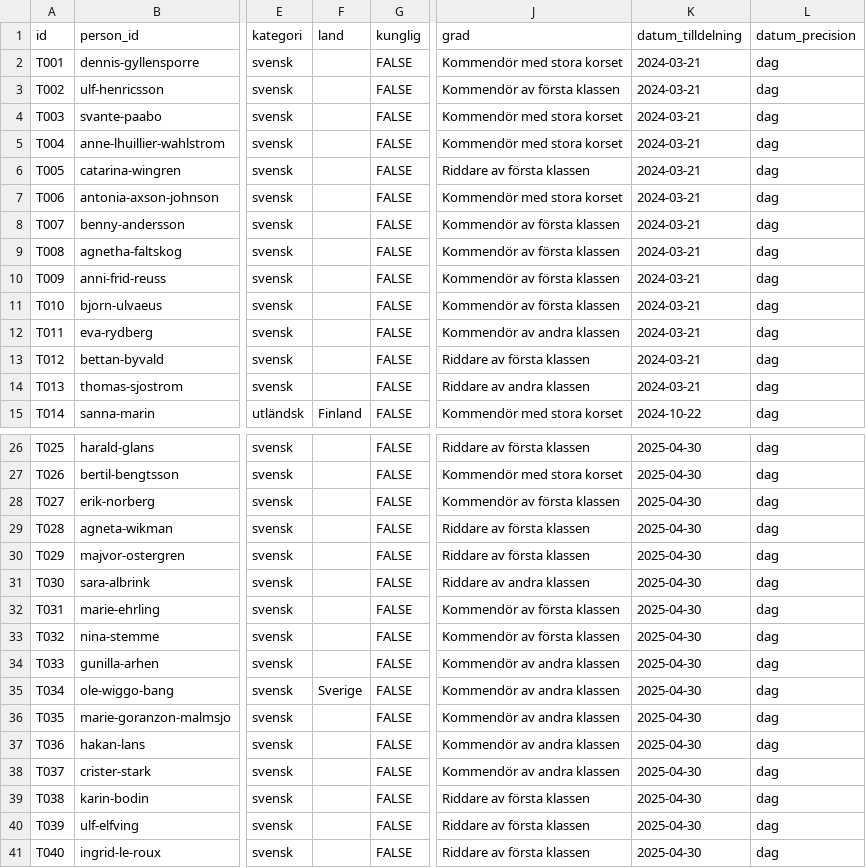
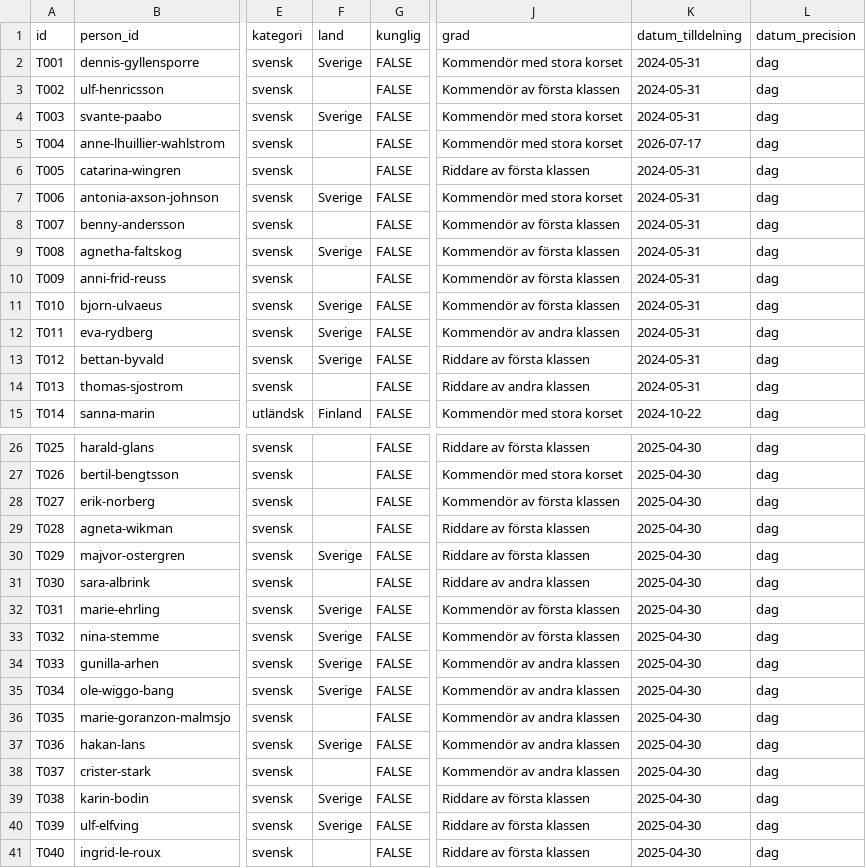
Before and after one commit to LeoLevenius/kungliga-ordnar, a CSV file: data/tilldelningar.csv, drawn as a sheet; only a part is shown, gaps mark what is left out; the diff covers the shown part only; the diff names each change by its address in the sheet, - before the commit and + after, or states it on an @@ line.

```diff
--- a/data/tilldelningar.csv
+++ b/data/tilldelningar.csv
-F2 (land): (empty)
+F2 (land): Sverige
-K2:K4 (datum_tilldelning): 2024-03-21
+K2:K4 (datum_tilldelning): 2024-05-31
-F4 (land): (empty)
+F4 (land): Sverige
-K5 (datum_tilldelning): 2024-03-21
+K5 (datum_tilldelning): 2026-07-17
-K6:K14 (datum_tilldelning): 2024-03-21
+K6:K14 (datum_tilldelning): 2024-05-31
-F7 (land): (empty)
+F7 (land): Sverige
-F9 (land): (empty)
+F9 (land): Sverige
-F11:F13 (land): (empty)
+F11:F13 (land): Sverige
-F30 (land): (empty)
+F30 (land): Sverige
-F32:F34 (land): (empty)
+F32:F34 (land): Sverige
-F37 (land): (empty)
+F37 (land): Sverige
-F39:F40 (land): (empty)
+F39:F40 (land): Sverige
```
Also changed, not shown: 12 edited cells elsewhere in this file, 43 other files.
